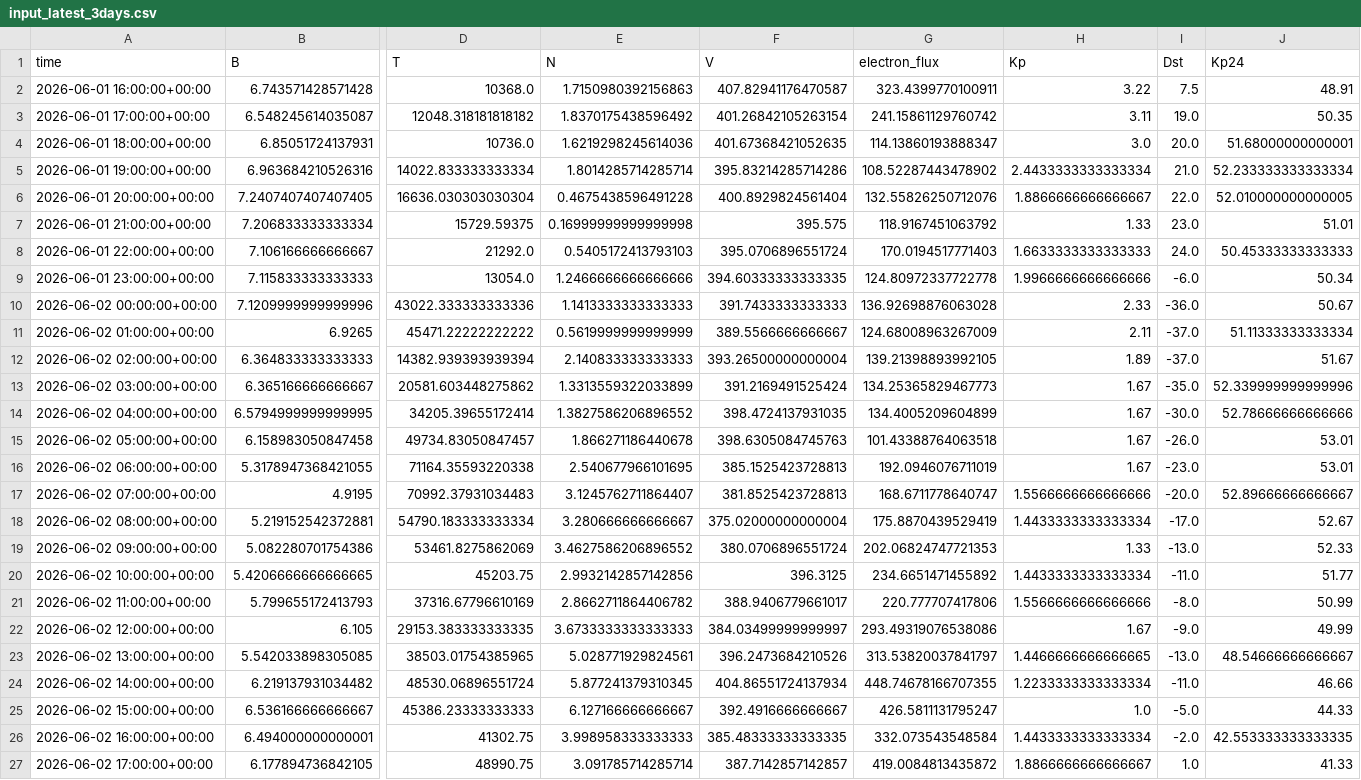
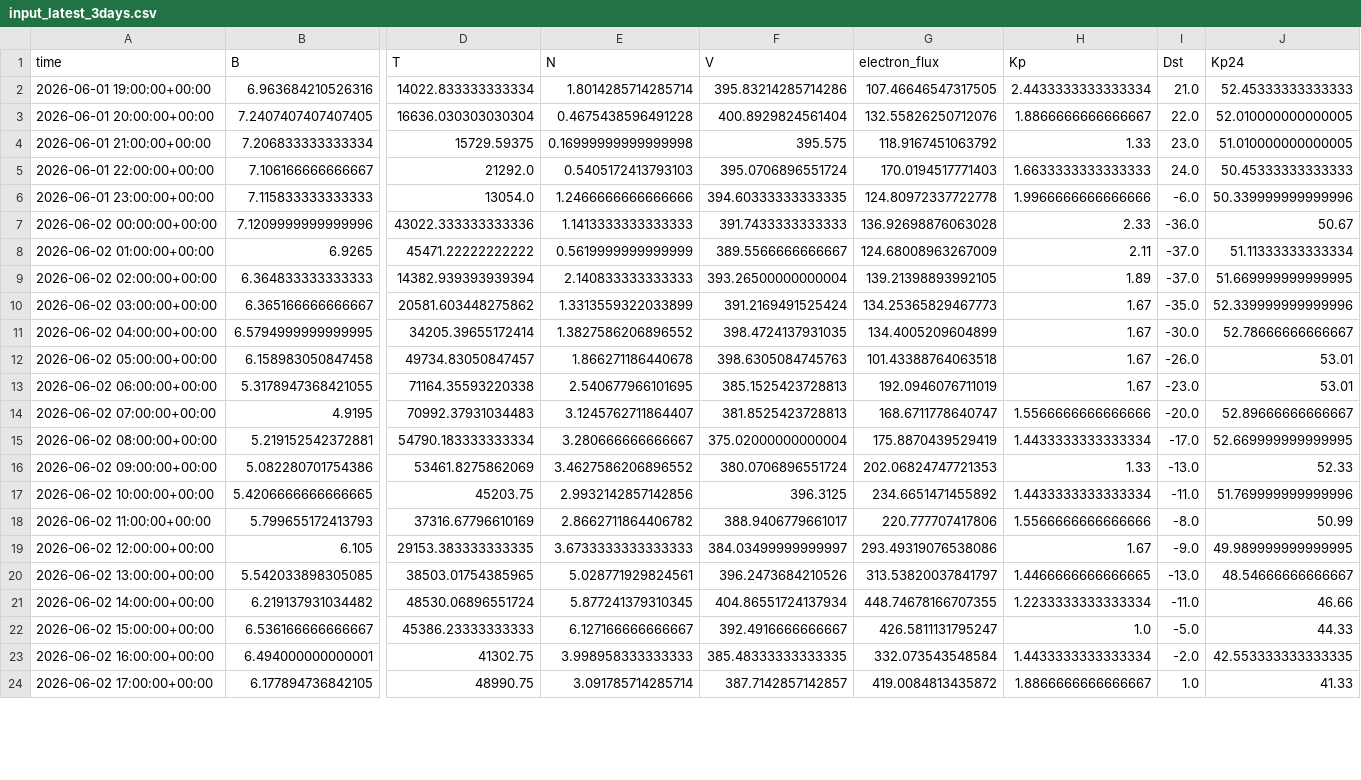
Before and after one commit to Jihyeon-Son/Jihyeon-Son.github.io, a CSV file: data/input_latest_3days.csv, drawn as a sheet; only a part is shown, gaps mark what is left out; removed rows and columns are numbered as before the commit, all else as after; rows hold the shown columns only; the diff covers the shown part only; the diff names each change by its address in the sheet, - before the commit and + after, or states it on an @@ line.

```diff
--- a/data/input_latest_3days.csv
+++ b/data/input_latest_3days.csv
-row 2: 2026-06-01 16:00:00+00:00 | 6.743571428571428 | 10368.0 | 1.7150980392156863 | 407.82941176470587 | 323.4399770100911 | 3.22 | 7.5 | 48.91
-row 3: 2026-06-01 17:00:00+00:00 | 6.548245614035087 | 12048.318181818182 | 1.8370175438596492 | 401.26842105263154 | 241.15861129760742 | 3.11 | 19.0 | 50.35
-row 4: 2026-06-01 18:00:00+00:00 | 6.85051724137931 | 10736.0 | 1.6219298245614036 | 401.67368421052635 | 114.13860193888347 | 3.0 | 20.0 | 51.68000000000001
-G2 (electron_flux): 108.52287443478902
+G2 (electron_flux): 107.46646547317505
-J2 (Kp24): 52.233333333333334
+J2 (Kp24): 52.45333333333333
-J4 (Kp24): 51.01
+J4 (Kp24): 51.010000000000005
-J6 (Kp24): 50.34
+J6 (Kp24): 50.339999999999996
-J9 (Kp24): 51.67
+J9 (Kp24): 51.669999999999995
-J11 (Kp24): 52.78666666666666
+J11 (Kp24): 52.78666666666667
-J15 (Kp24): 52.67
+J15 (Kp24): 52.669999999999995
-J17 (Kp24): 51.77
+J17 (Kp24): 51.769999999999996
-J19 (Kp24): 49.99
+J19 (Kp24): 49.989999999999995
```
Also changed, not shown: 3 added rows and 23 edited cells elsewhere in this file, 2 other files.
